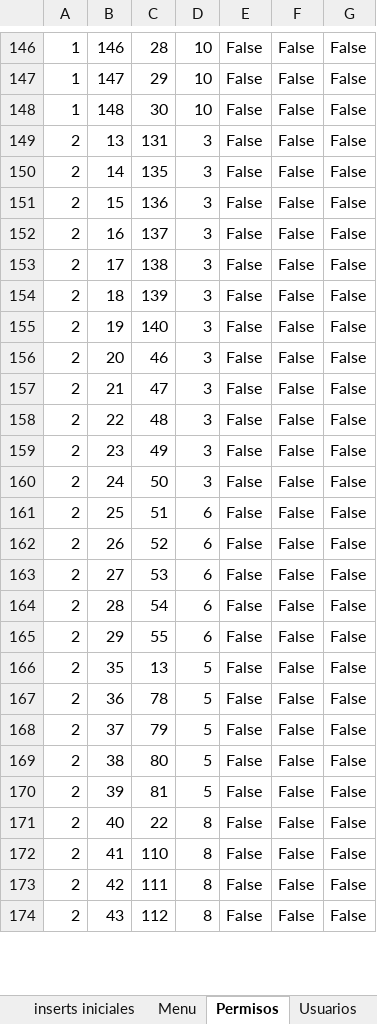
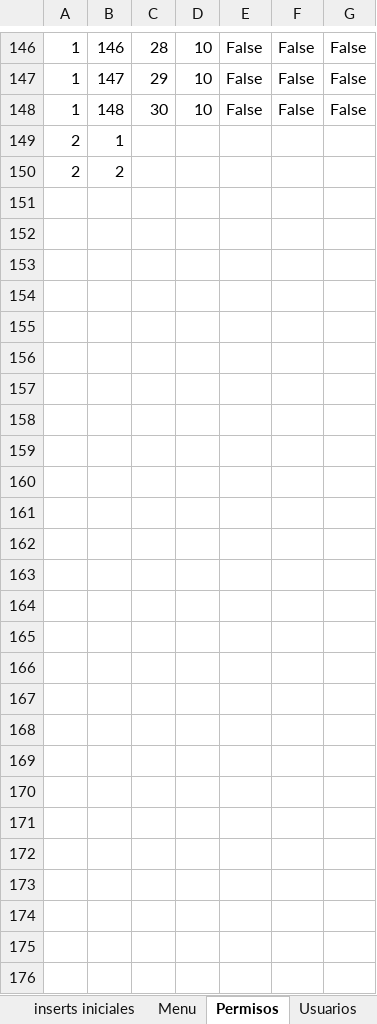
Before and after one commit to RogerPM/BaseSistemasIntegrados, an Excel workbook: provisional/inserts.xlsx, sheet Permisos, drawn as a sheet; only a part is shown, gaps mark what is left out; values as stored, in another font and other column widths than the file's, no borders; addresses are those after the commit; the diff covers the shown part only; the diff names each change by its address in the sheet, - before the commit and + after, or states it on an @@ line.

```diff
--- a/provisional/inserts.xlsx (sheet Permisos)
+++ b/provisional/inserts.xlsx (sheet Permisos)
+row 149: 2 | 1
+row 150: 2 | 2
-row 151: 2 | 13 | 131 | 3 | False | False | False
+row 151: (empty)
-row 152: 2 | 14 | 135 | 3 | False | False | False
+row 152: (empty)
-row 153: 2 | 15 | 136 | 3 | False | False | False
+row 153: (empty)
-row 154: 2 | 16 | 137 | 3 | False | False | False
+row 154: (empty)
-row 155: 2 | 17 | 138 | 3 | False | False | False
+row 155: (empty)
-row 156: 2 | 18 | 139 | 3 | False | False | False
+row 156: (empty)
-row 157: 2 | 19 | 140 | 3 | False | False | False
+row 157: (empty)
-row 158: 2 | 20 | 46 | 3 | False | False | False
+row 158: (empty)
-row 159: 2 | 21 | 47 | 3 | False | False | False
+row 159: (empty)
-row 160: 2 | 22 | 48 | 3 | False | False | False
+row 160: (empty)
-row 161: 2 | 23 | 49 | 3 | False | False | False
+row 161: (empty)
-row 162: 2 | 24 | 50 | 3 | False | False | False
+row 162: (empty)
-row 163: 2 | 25 | 51 | 6 | False | False | False
+row 163: (empty)
-row 164: 2 | 26 | 52 | 6 | False | False | False
+row 164: (empty)
-row 165: 2 | 27 | 53 | 6 | False | False | False
+row 165: (empty)
-row 166: 2 | 28 | 54 | 6 | False | False | False
+row 166: (empty)
-row 167: 2 | 29 | 55 | 6 | False | False | False
+row 167: (empty)
-row 168: 2 | 35 | 13 | 5 | False | False | False
+row 168: (empty)
-row 169: 2 | 36 | 78 | 5 | False | False | False
+row 169: (empty)
-row 170: 2 | 37 | 79 | 5 | False | False | False
+row 170: (empty)
-row 171: 2 | 38 | 80 | 5 | False | False | False
+row 171: (empty)
-row 172: 2 | 39 | 81 | 5 | False | False | False
+row 172: (empty)
-row 173: 2 | 40 | 22 | 8 | False | False | False
+row 173: (empty)
-row 174: 2 | 41 | 110 | 8 | False | False | False
+row 174: (empty)
-row 175: 2 | 42 | 111 | 8 | False | False | False
+row 175: (empty)
-row 176: 2 | 43 | 112 | 8 | False | False | False
+row 176: (empty)
```
Also changed, not shown: 13 added rows and 196 edited cells elsewhere in this sheet, sheet Menu2, sheet Menu, other sheet tabs, formulas that keep their value.
